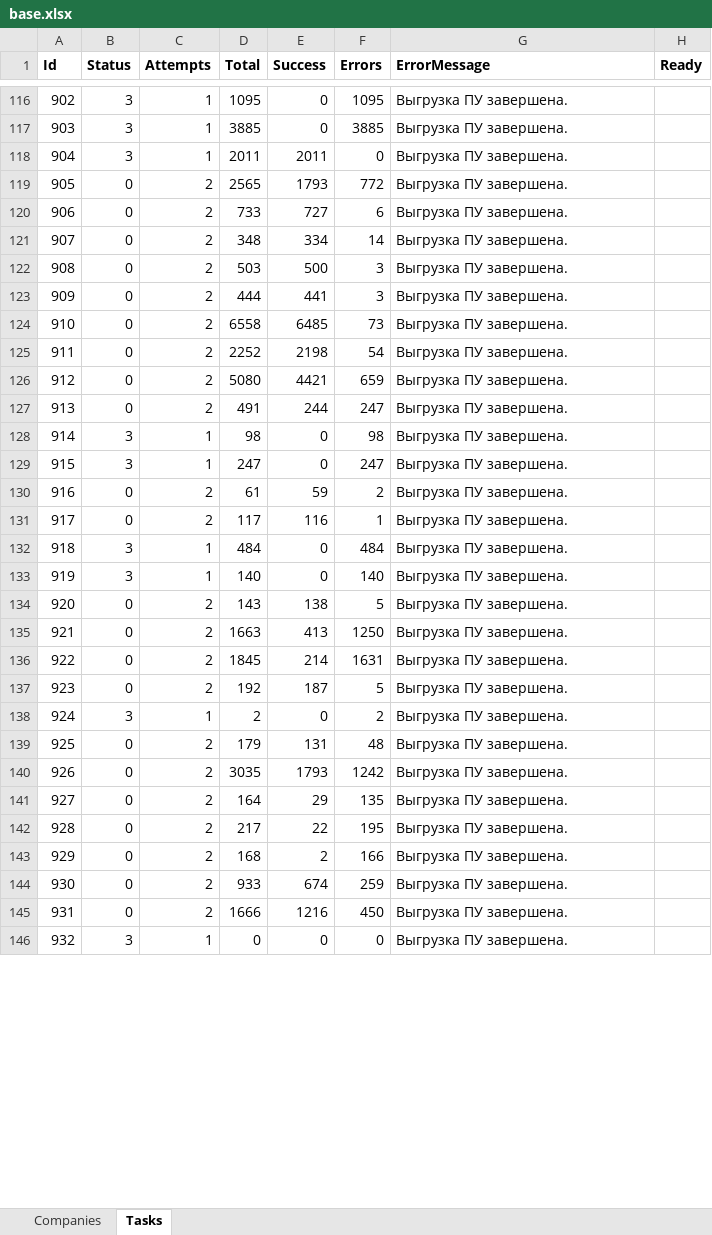
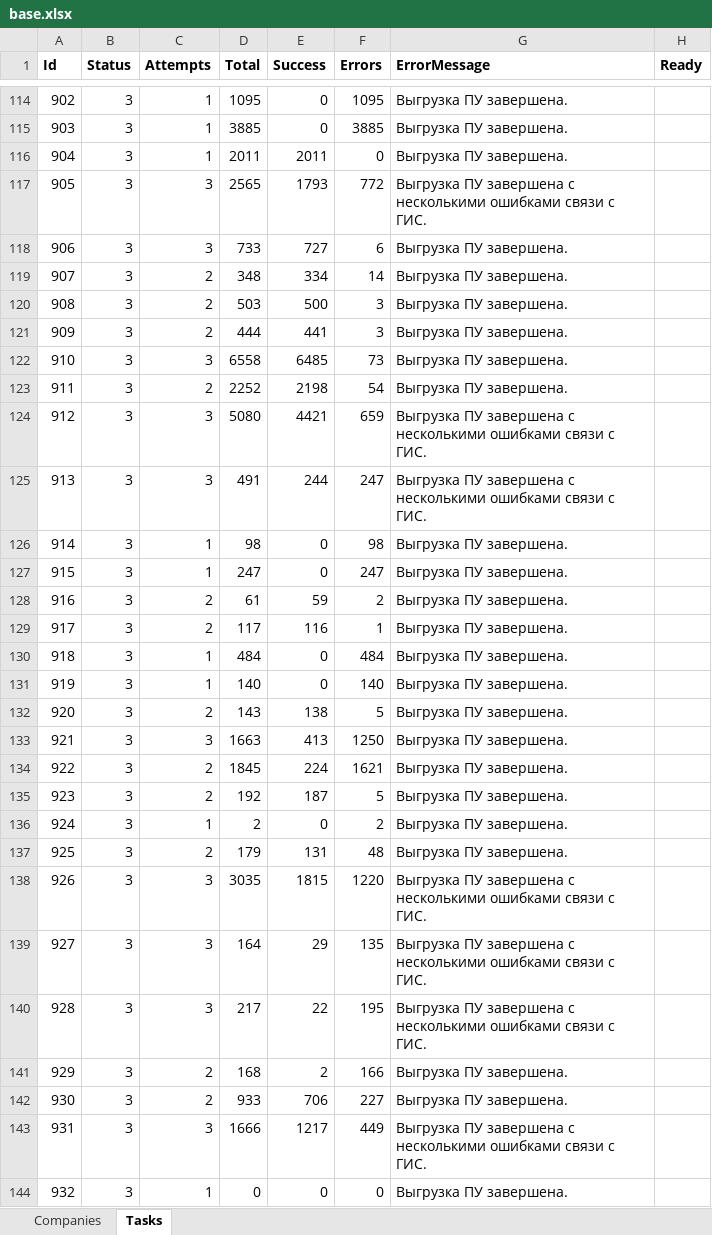
Before and after one commit to vanfreeride/NET-Core-tests, an Excel workbook: RcOnline/base.xlsx, sheet Tasks, drawn as a sheet; only a part is shown, gaps mark what is left out; values as stored, in another font and other column widths than the file's, no borders; addresses are those after the commit; the diff covers the shown part only; the diff names each change by its address in the sheet, - before the commit and + after, or states it on an @@ line.

Commit message:
база

```diff
--- a/RcOnline/base.xlsx (sheet Tasks)
+++ b/RcOnline/base.xlsx (sheet Tasks)
-B117:B125 (Status): 0
+B117:B125 (Status): 3
-C117:C118 (Attempts): 2
+C117:C118 (Attempts): 3
-G117 (ErrorMessage): Выгрузка ПУ завершена.
+G117 (ErrorMessage): Выгрузка ПУ завершена с несколькими ошибками связи с ГИС.
-C122 (Attempts): 2
+C122 (Attempts): 3
-C124:C125 (Attempts): 2
+C124:C125 (Attempts): 3
-G124:G125 (ErrorMessage): Выгрузка ПУ завершена.
+G124:G125 (ErrorMessage): Выгрузка ПУ завершена с несколькими ошибками связи с ГИС.
-B128:B129 (Status): 0
+B128:B129 (Status): 3
-B132:B135 (Status): 0
+B132:B135 (Status): 3
-C133 (Attempts): 2
+C133 (Attempts): 3
-E134 (Success): 214
+E134 (Success): 224
-F134 (Errors): 1631
+F134 (Errors): 1621
-B137:B143 (Status): 0
+B137:B143 (Status): 3
-C138:C140 (Attempts): 2
+C138:C140 (Attempts): 3
-E138 (Success): 1793
+E138 (Success): 1815
-F138 (Errors): 1242
+F138 (Errors): 1220
-G138:G140 (ErrorMessage): Выгрузка ПУ завершена.
+G138:G140 (ErrorMessage): Выгрузка ПУ завершена с несколькими ошибками связи с ГИС.
-E142 (Success): 674
+E142 (Success): 706
-F142 (Errors): 259
+F142 (Errors): 227
-C143 (Attempts): 2
+C143 (Attempts): 3
-E143 (Success): 1216
+E143 (Success): 1217
-F143 (Errors): 450
+F143 (Errors): 449
-G143 (ErrorMessage): Выгрузка ПУ завершена.
+G143 (ErrorMessage): Выгрузка ПУ завершена с несколькими ошибками связи с ГИС.
```
Also changed, not shown: 77 added rows, 3 moved rows and 102 edited cells elsewhere in this sheet, sheet Companies.
